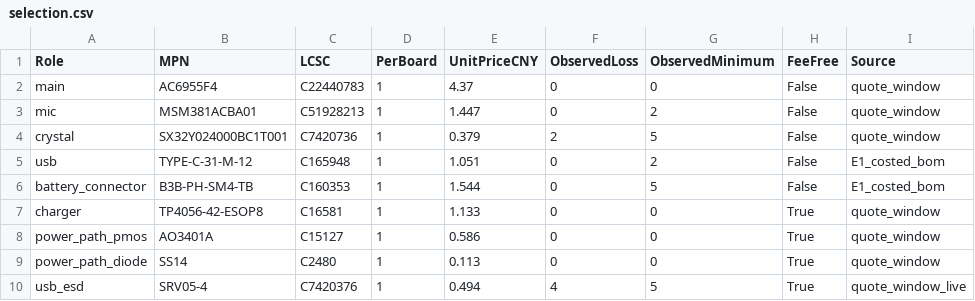
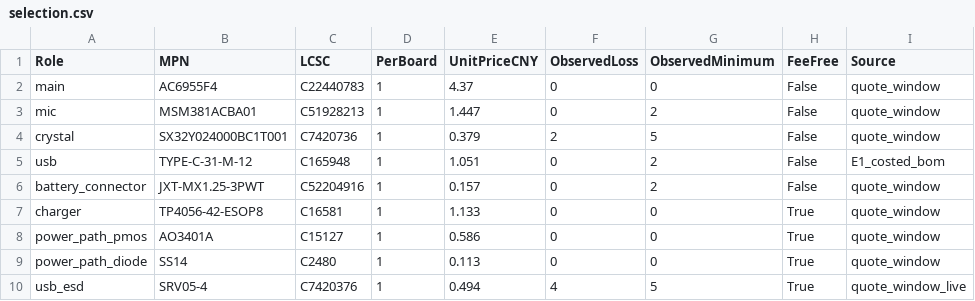
Before and after one commit to krisxia0506/voxu, a CSV file: hardware/integrated-pcba/economy-e2/selection.csv, drawn as a sheet.

Commit message:
hardware: 记录公开SDK构建探测与低价三针插座候选

```diff
--- a/hardware/integrated-pcba/economy-e2/selection.csv
+++ b/hardware/integrated-pcba/economy-e2/selection.csv
@@ -5,3 +5,3 @@ crystal,SX32Y024000BC1T001,C7420736,1,0.379,2,5,False,quote_window
 usb,TYPE-C-31-M-12,C165948,1,1.051,0,2,False,E1_costed_bom
-battery_connector,B3B-PH-SM4-TB,C160353,1,1.544,0,5,False,E1_costed_bom
+battery_connector,JXT-MX1.25-3PWT,C52204916,1,0.157,0,2,False,quote_window
 charger,TP4056-42-ESOP8,C16581,1,1.133,0,0,True,quote_window
```
Also changed, not shown: 5 other files.
